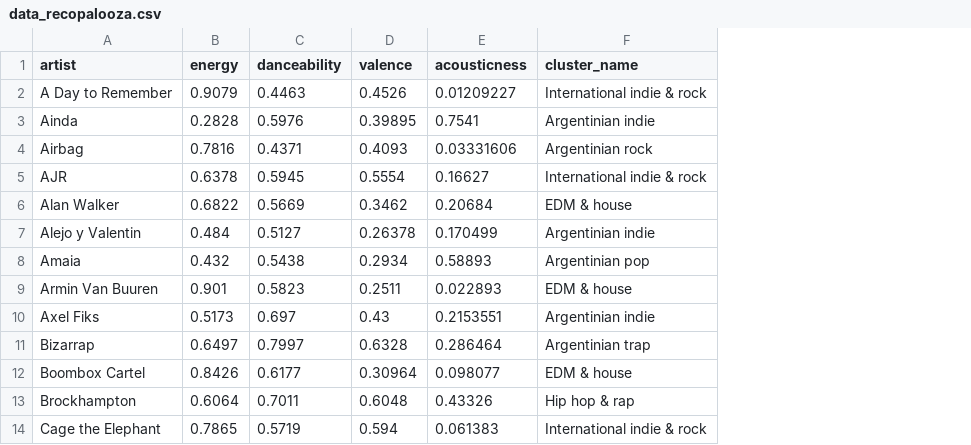
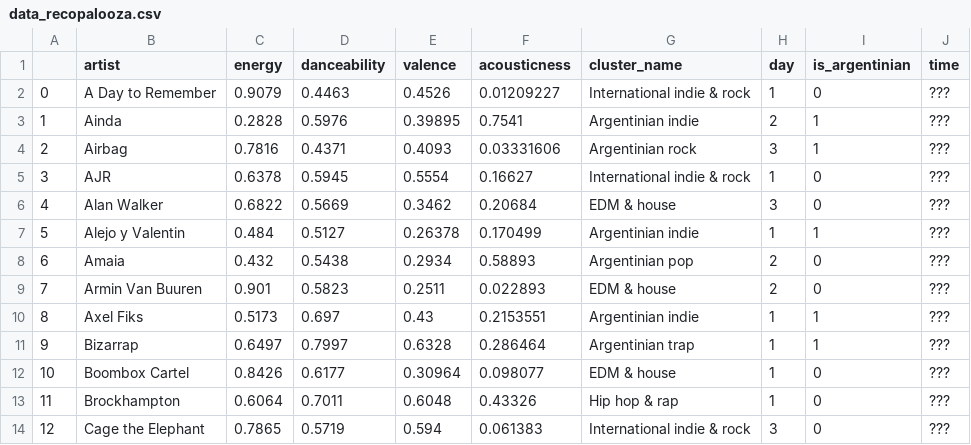
Before and after one commit to martinsoko/recopalooza, a CSV file: data_recopalooza.csv, drawn as a sheet; only a part is shown; the diff names each change by its address in the sheet, - before the commit and + after, or states it on an @@ line.

Commit message:
output format is now a list of dicts with day, time and is_argentinian

```diff
--- a/data_recopalooza.csv
+++ b/data_recopalooza.csv
+column A, rows 2-14: 0 | 1 | 2 | 3 | 4 | 5 | 6 | 7 | 8 | 9 | 10 | 11 | 12
+column H (day), rows 2-14: 1 | 2 | 3 | 1 | 3 | 1 | 2 | 2 | 1 | 1 | 1 | 1 | 3
+column I (is_argentinian), rows 2-14: 0 | 1 | 1 | 0 | 0 | 1 | 0 | 0 | 1 | 1 | 0 | 0 | 0
+column J (time), rows 2-14: all ???
```
Also changed, not shown: 2 other files.
